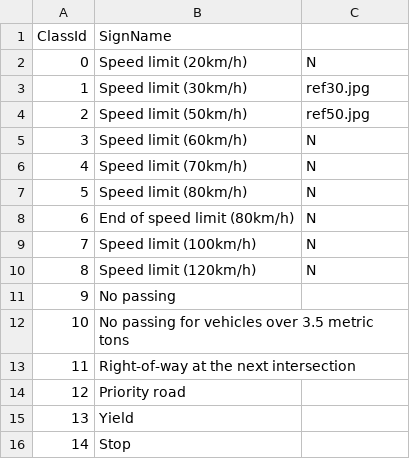
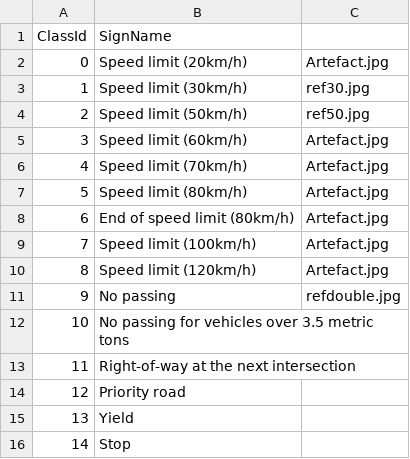
Before and after one commit to Nomow/twizy_project_2019, a CSV file: signnames.csv, drawn as a sheet; only a part is shown.

```diff
--- a/signnames.csv
+++ b/signnames.csv
@@ -1,12 +1,12 @@
 ClassId,SignName
-0,Speed limit (20km/h),N
+0,Speed limit (20km/h),Artefact.jpg
 1,Speed limit (30km/h),ref30.jpg
 2,Speed limit (50km/h),ref50.jpg
-3,Speed limit (60km/h),N
-4,Speed limit (70km/h),N
-5,Speed limit (80km/h),N
-6,End of speed limit (80km/h),N
-7,Speed limit (100km/h),N
-8,Speed limit (120km/h),N
-9,No passing
+3,Speed limit (60km/h),Artefact.jpg
+4,Speed limit (70km/h),Artefact.jpg
+5,Speed limit (80km/h),Artefact.jpg
+6,End of speed limit (80km/h),Artefact.jpg
+7,Speed limit (100km/h),Artefact.jpg
+8,Speed limit (120km/h),Artefact.jpg
+9,No passing,refdouble.jpg
 10,No passing for vehicles over 3.5 metric tons
```
Also changed, not shown: 7 other files.
